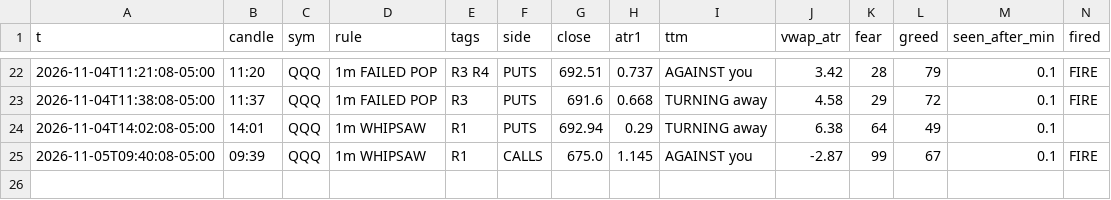
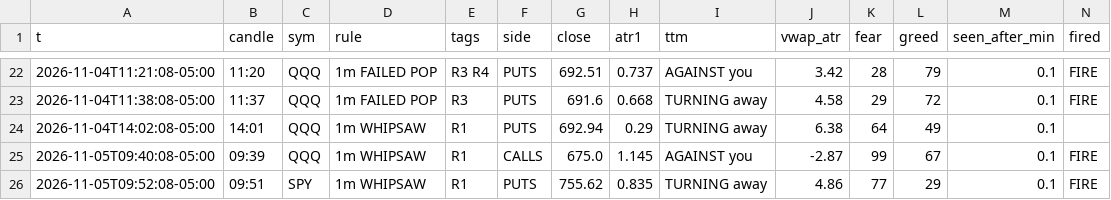
Before and after one commit to jnewsom188327/stoch-bot, a CSV file: gex_rules.csv, drawn as a sheet; only a part is shown, gaps mark what is left out; rows hold the shown columns only; the diff names each change by its address in the sheet, - before the commit and + after, or states it on an @@ line.

Commit message:
gex 1m rule fire 2026-11-05 09:52

```diff
--- a/gex_rules.csv
+++ b/gex_rules.csv
+row 26: 2026-11-05T09:52:08-05:00 | 09:51 | SPY | 1m WHIPSAW | R1 | PUTS | 755.62 | 0.835 | TURNING away | 4.86 | 77 | 29 | 0.1 | FIRE
```
Also changed, not shown: 1 other file.
